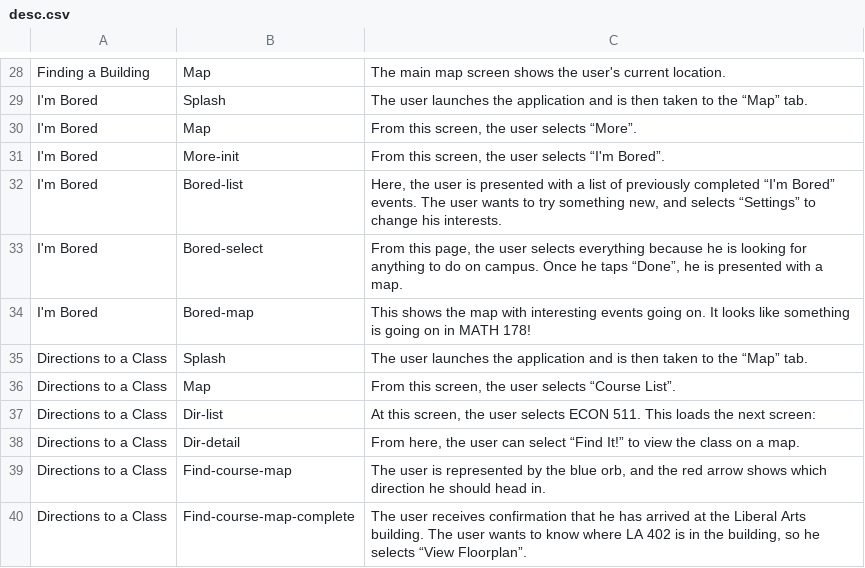
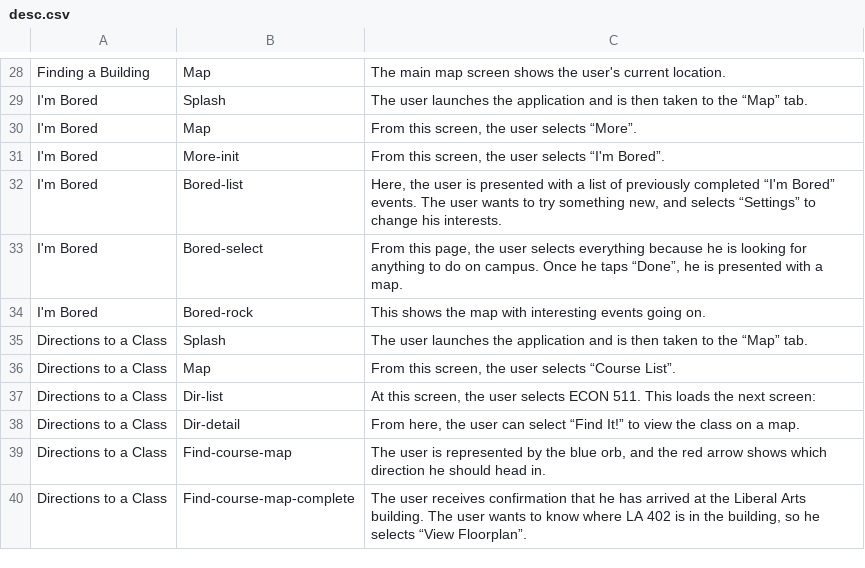
Before and after one commit to jmdeldin/gs-report, a CSV file: data/desc.csv, drawn as a sheet; only a part is shown, gaps mark what is left out.

Commit message:
Rock wall

```diff
--- a/data/desc.csv
+++ b/data/desc.csv
@@ -33,3 +33,3 @@ I'm Bored	Bored-list	Here, the user is presented with a list of previously compl
 I'm Bored	Bored-select	From this page, the user selects everything because he is looking for anything to do on campus. Once he taps “Done”, he is presented with a map.
-I'm Bored	Bored-map	This shows the map with interesting events going on. It looks like something is going on in MATH 178!
+I'm Bored	Bored-rock	This shows the map with interesting events going on.
 Directions to a Class	Splash	The user launches the application and is then taken to the “Map” tab.
```
Also changed, not shown: 1 other file.
